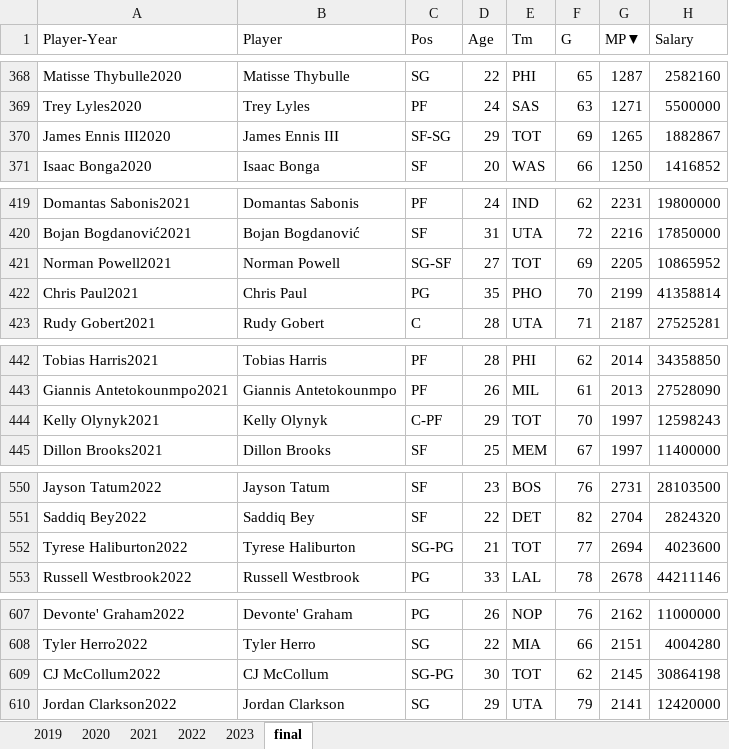
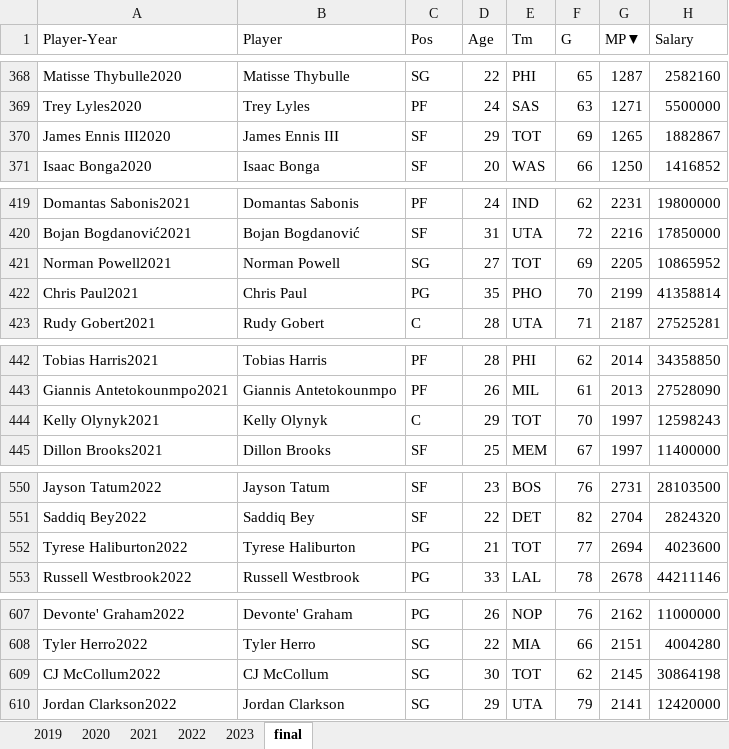
Before and after one commit to Forti98/Tesis-Salvador-Di-Forti, an Excel workbook: data.xlsx, sheet final, drawn as a sheet; only a part is shown, gaps mark what is left out; values as stored, in another font and other column widths than the file's, no borders; the diff covers the shown part only; the diff names each change by its address in the sheet, - before the commit and + after, or states it on an @@ line.

```diff
--- a/data.xlsx (sheet final)
+++ b/data.xlsx (sheet final)
-C370 (Pos): SF-SG
+C370 (Pos): SF
-C421 (Pos): SG-SF
+C421 (Pos): SG
-C444 (Pos): C-PF
+C444 (Pos): C
-C552 (Pos): SG-PG
+C552 (Pos): PG
-C609 (Pos): SG-PG
+C609 (Pos): SG
```
Also changed, not shown: 17 edited cells elsewhere in this sheet.
